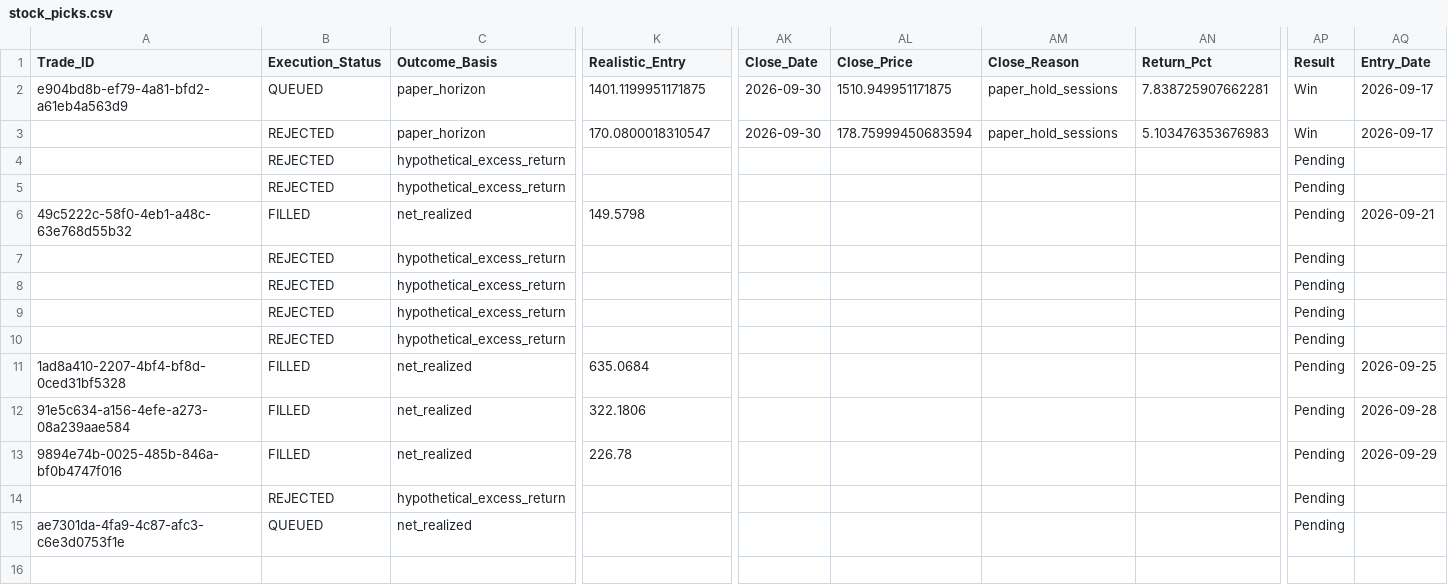
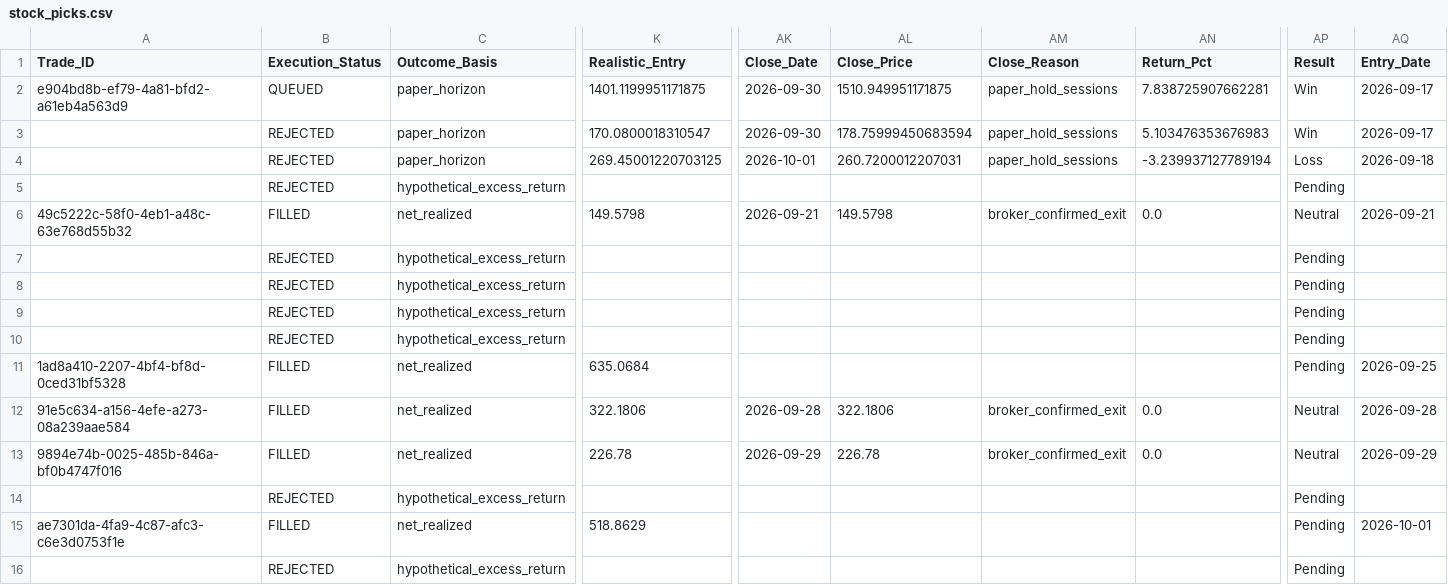
Before and after one commit to Vishvesh-Trivedi/LLM-Portfolio-Manager, a CSV file: StockScreener/stock_picks.csv, drawn as a sheet; only a part is shown, gaps mark what is left out; rows hold the shown columns only; the diff covers the shown part only; the diff names each change by its address in the sheet, - before the commit and + after, or states it on an @@ line.

```diff
--- a/StockScreener/stock_picks.csv
+++ b/StockScreener/stock_picks.csv
-C4 (Outcome_Basis): hypothetical_excess_return
+C4 (Outcome_Basis): paper_horizon
-K4 (Realistic_Entry): (empty)
+K4 (Realistic_Entry): 269.45001220703125
-AK4 (Close_Date): (empty)
+AK4 (Close_Date): 2026-10-01
-AL4 (Close_Price): (empty)
+AL4 (Close_Price): 260.7200012207031
-AM4 (Close_Reason): (empty)
+AM4 (Close_Reason): paper_hold_sessions
-AN4 (Return_Pct): (empty)
+AN4 (Return_Pct): -3.239937127789194
-AP4 (Result): Pending
+AP4 (Result): Loss
-AQ4 (Entry_Date): (empty)
+AQ4 (Entry_Date): 2026-09-18
-AK6 (Close_Date): (empty)
+AK6 (Close_Date): 2026-09-21
-AL6 (Close_Price): (empty)
+AL6 (Close_Price): 149.5798
-AM6 (Close_Reason): (empty)
+AM6 (Close_Reason): broker_confirmed_exit
-AN6 (Return_Pct): (empty)
+AN6 (Return_Pct): 0.0
-AP6 (Result): Pending
+AP6 (Result): Neutral
-AK12 (Close_Date): (empty)
+AK12 (Close_Date): 2026-09-28
-AL12 (Close_Price): (empty)
+AL12 (Close_Price): 322.1806
-AM12:AM13 (Close_Reason): (empty)
+AM12:AM13 (Close_Reason): broker_confirmed_exit
-AN12:AN13 (Return_Pct): (empty)
+AN12:AN13 (Return_Pct): 0.0
-AP12:AP13 (Result): Pending
+AP12:AP13 (Result): Neutral
-AK13 (Close_Date): (empty)
+AK13 (Close_Date): 2026-09-29
-AL13 (Close_Price): (empty)
+AL13 (Close_Price): 226.78
-B15 (Execution_Status): QUEUED
+B15 (Execution_Status): FILLED
-K15 (Realistic_Entry): (empty)
+K15 (Realistic_Entry): 518.8629
-AQ15 (Entry_Date): (empty)
+AQ15 (Entry_Date): 2026-10-01
+row 16:  | REJECTED | hypothetical_excess_return |  |  |  |  |  | Pending
```
Also changed, not shown: 5 edited cells elsewhere in this file, StockScreener/rules_log.csv, StockScreener/watch_list.csv, 4 other files.
